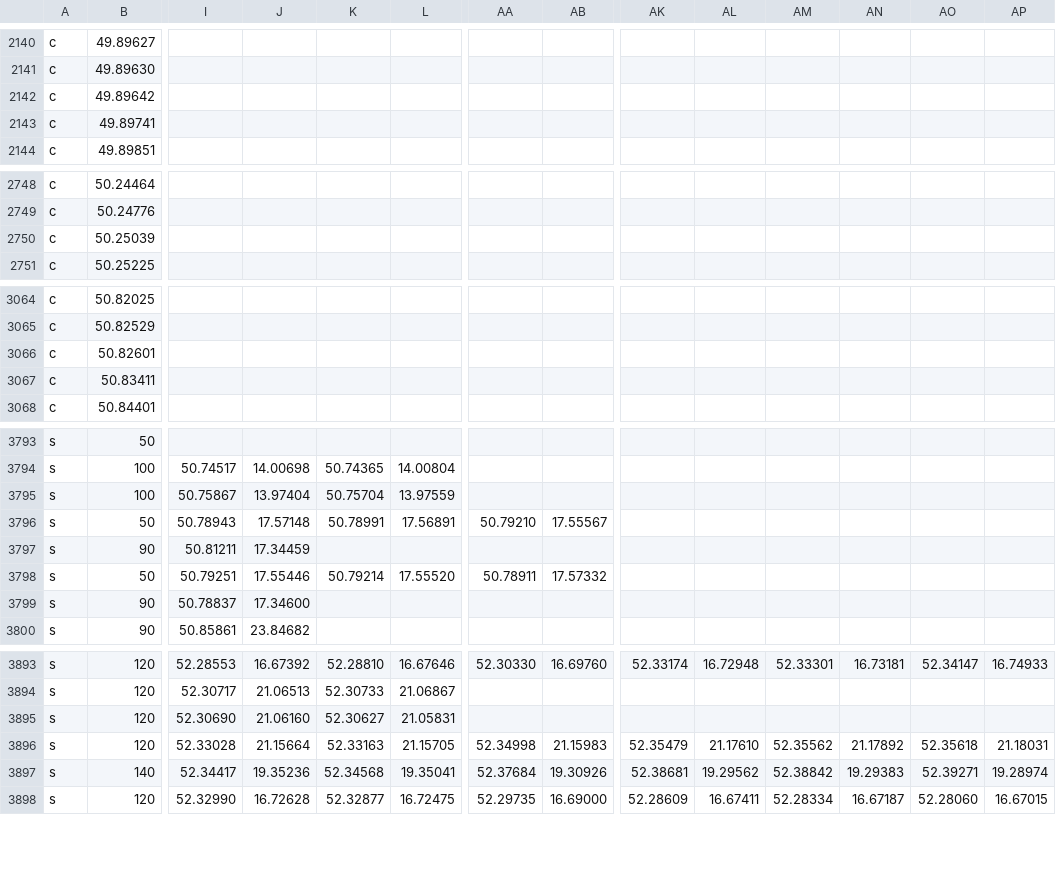
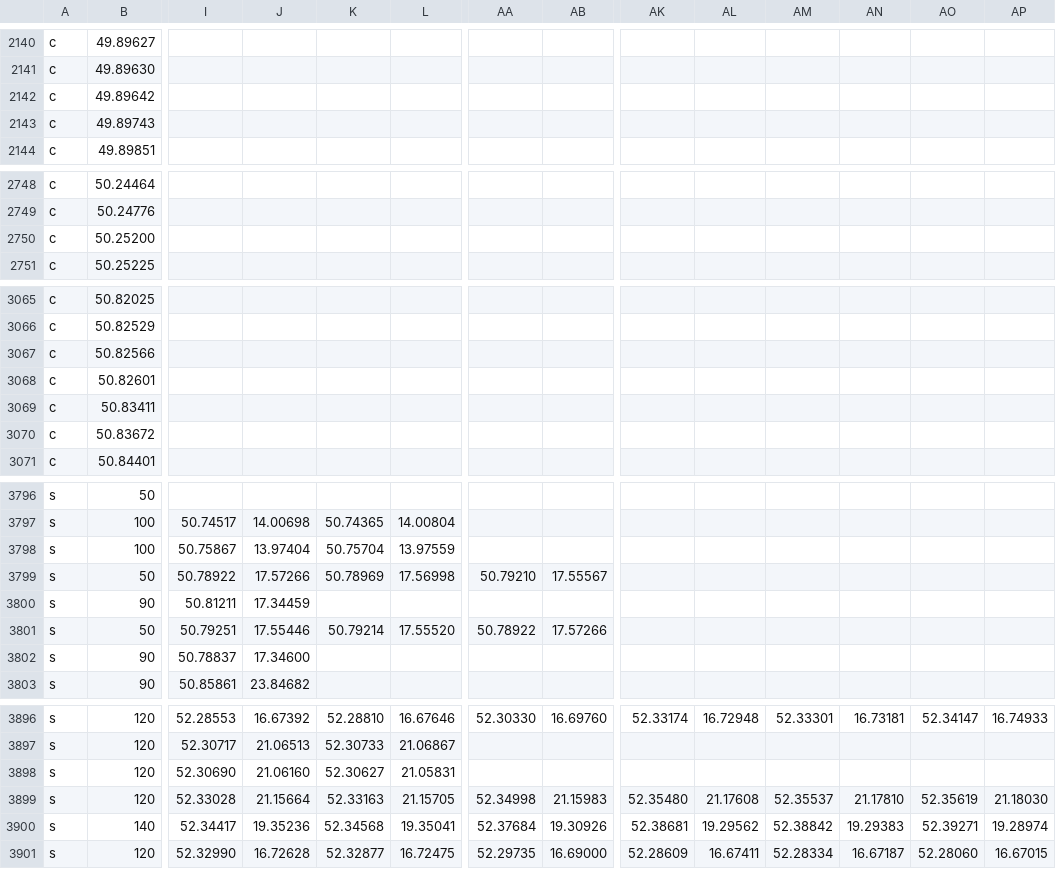
Before and after one commit to Svoby93CZ/drive_hud_radary, a CSV file: cameras2.csv, drawn as a sheet; only a part is shown, gaps mark what is left out; removed rows and columns are numbered as before the commit, all else as after; rows hold the shown columns only; the diff covers the shown part only; the diff names each change by its address in the sheet, - before the commit and + after, or states it on an @@ line.

```diff
--- a/cameras2.csv
+++ b/cameras2.csv
-row 2143: c | 49.89741
+row 2143: c | 49.89743
-row 2750: c | 50.25039
+row 2750: c | 50.25200
+row 3067: c | 50.82566
+row 3070: c | 50.83672
-I3799: 50.78943
+I3799: 50.78922
-J3799: 17.57148
+J3799: 17.57266
-K3799: 50.78991
+K3799: 50.78969
-L3799: 17.56891
+L3799: 17.56998
-AA3801: 50.78911
+AA3801: 50.78922
-AB3801: 17.57332
+AB3801: 17.57266
-AK3899: 52.35479
+AK3899: 52.35480
-AL3899: 21.17610
+AL3899: 21.17608
-AM3899: 52.35562
+AM3899: 52.35537
-AN3899: 21.17892
+AN3899: 21.17810
-AO3899: 52.35618
+AO3899: 52.35619
-AP3899: 21.18031
+AP3899: 21.18030
```
Also changed, not shown: 1 added row and 41 edited cells elsewhere in this file, cameras.csv.
